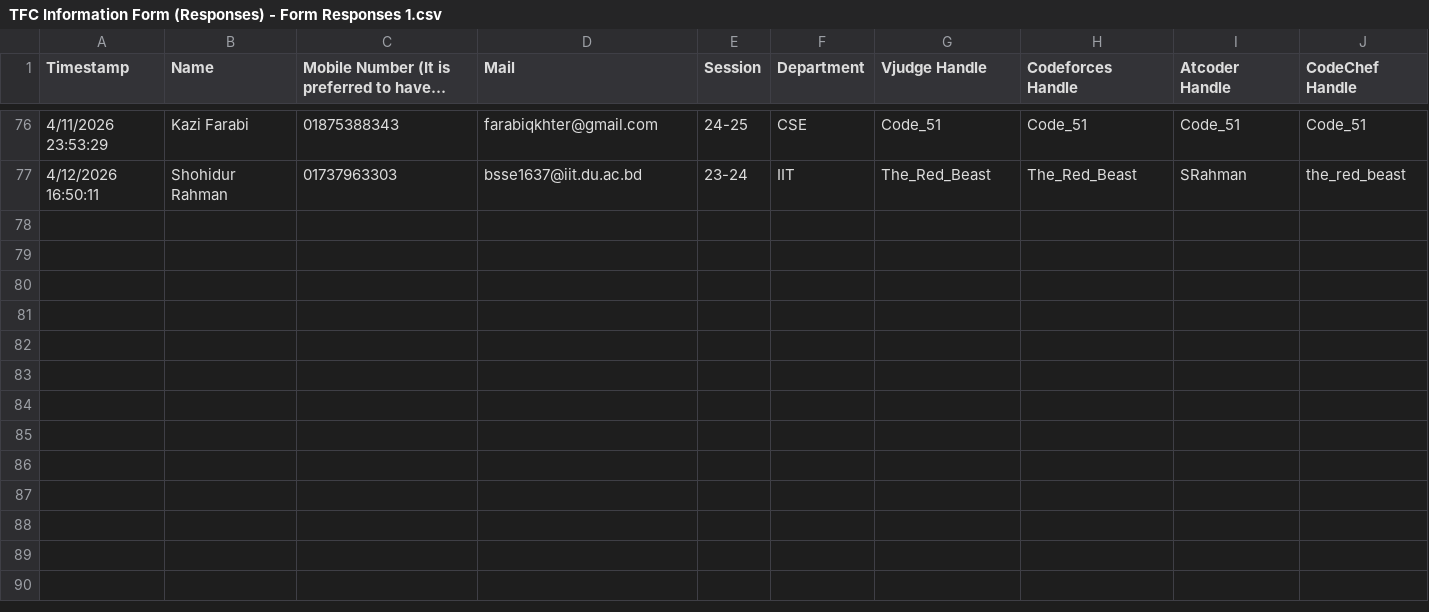
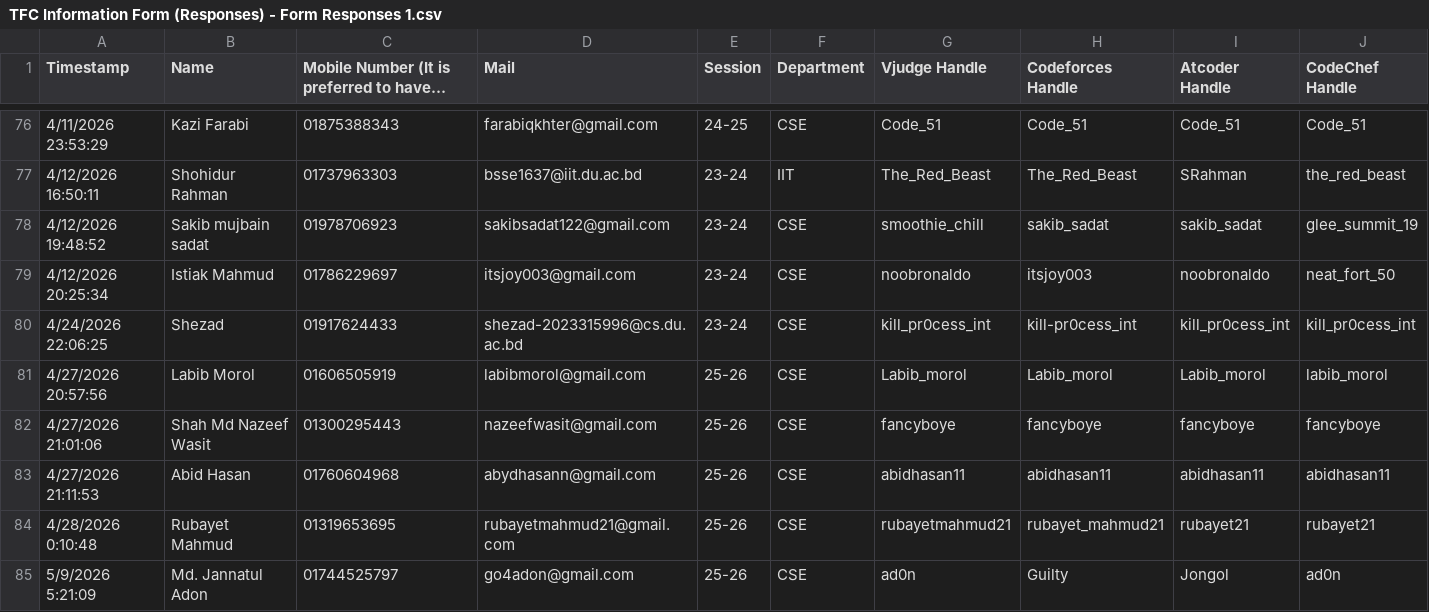
Before and after one commit to aheel03/TFC-data, a CSV file: TFC Information Form (Responses) - Form Responses 1.csv, drawn as a sheet; only a part is shown, gaps mark what is left out; long unchanged cells end in …; rows hold the shown columns only; the diff names each change by its address in the sheet, - before the commit and + after, or states it on an @@ line.

```diff
--- a/TFC Information Form (Responses) - Form Responses 1.csv
+++ b/TFC Information Form (Responses) - Form Responses 1.csv
+row 78: 4/12/2026 19:48:52 | Sakib mujbain sadat | 01978706923 | sakibsadat122@gmail.com | 23-24 | CSE | smoothie_chill | sakib_sadat | sakib_sadat | glee_summit_19
+row 79: 4/12/2026 20:25:34 | Istiak Mahmud | 01786229697 | itsjoy003@gmail.com | 23-24 | CSE | noobronaldo | itsjoy003 | noobronaldo | neat_fort_50
+row 80: 4/24/2026 22:06:25 | Shezad | 01917624433 | shezad-2023315996@cs.du.ac.bd | 23-24 | CSE | kill_pr0cess_int | kill-pr0cess_int | kill_pr0cess_int | kill_pr0cess_int
+row 81: 4/27/2026 20:57:56 | Labib Morol | 01606505919 | labibmorol@gmail.com | 25-26 | CSE | Labib_morol | Labib_morol | Labib_morol | labib_morol
+row 82: 4/27/2026 21:01:06 | Shah Md Nazeef Wasit | 01300295443 | nazeefwasit@gmail.com | 25-26 | CSE | fancyboye | fancyboye | fancyboye | fancyboye
+row 83: 4/27/2026 21:11:53 | Abid Hasan | 01760604968 | abydhasann@gmail.com | 25-26 | CSE | abidhasan11 | abidhasan11 | abidhasan11 | abidhasan11
+row 84: 4/28/2026 0:10:48 | Rubayet Mahmud | 01319653695 | rubayetmahmud21@gmail.com | 25-26 | CSE | rubayetmahmud21 | rubayet_mahmud21 | rubayet21 | rubayet21
+row 85: 5/9/2026 5:21:09 | Md. Jannatul Adon | 01744525797 | go4adon@gmail.com | 25-26 | CSE | ad0n | Guilty | Jongol | ad0n
```
Also changed, not shown: all_contest_results.csv, main_leaderboard_results.csv, 2 other files.
